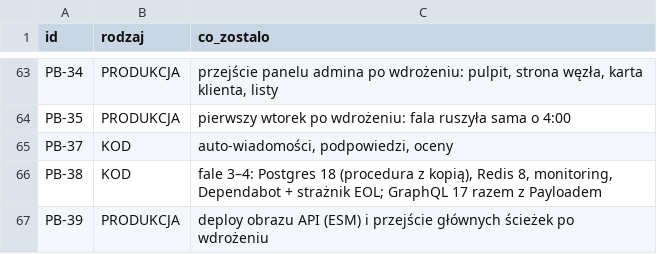
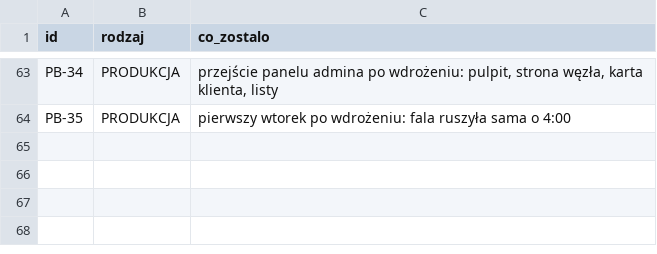
Before and after one commit to dominik-hvln/verris, a CSV file: audyt/dane/bez_wezla.csv, drawn as a sheet; only a part is shown, gaps mark what is left out; the diff names each change by its address in the sheet, - before the commit and + after, or states it on an @@ line.

```diff
--- a/audyt/dane/bez_wezla.csv
+++ b/audyt/dane/bez_wezla.csv
-row 65: PB-37 | KOD | auto-wiadomości, podpowiedzi, oceny
-row 66: PB-38 | KOD | fale 3–4: Postgres 18 (procedura z kopią), Redis 8, monitoring, Dependabot + strażnik EOL; GraphQL 17 razem z Payloadem
-row 67: PB-39 | PRODUKCJA | deploy obrazu API (ESM) i przejście głównych ścieżek po wdrożeniu
```
Also changed, not shown: audyt/dane/zadania_pb.csv.
